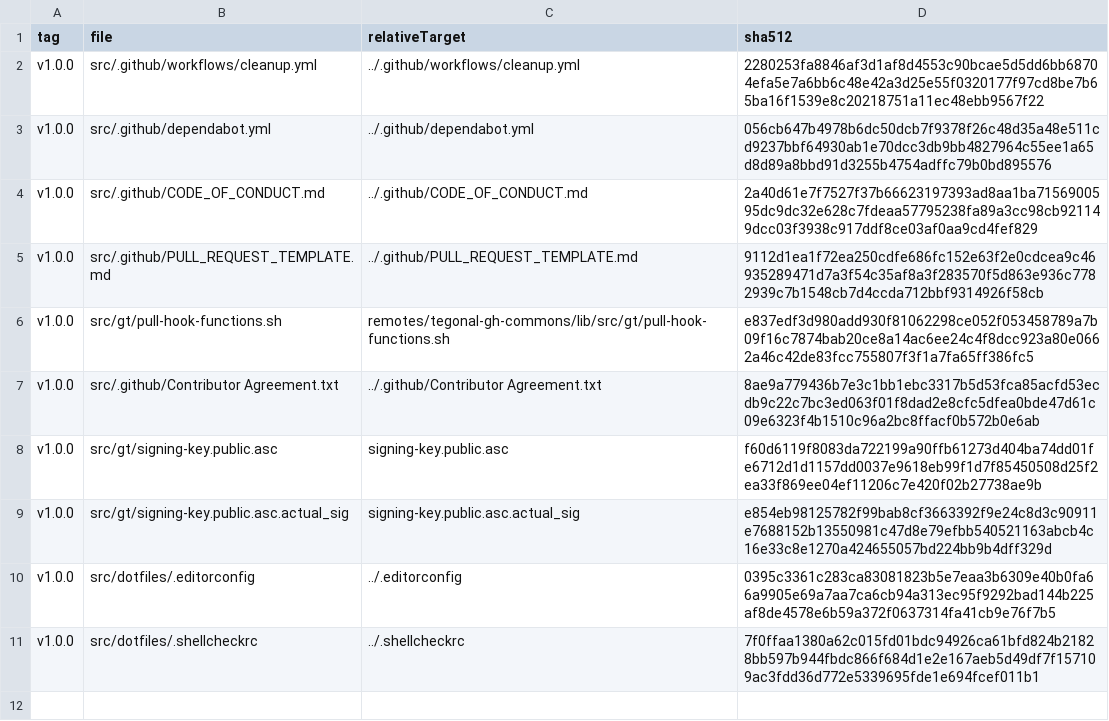
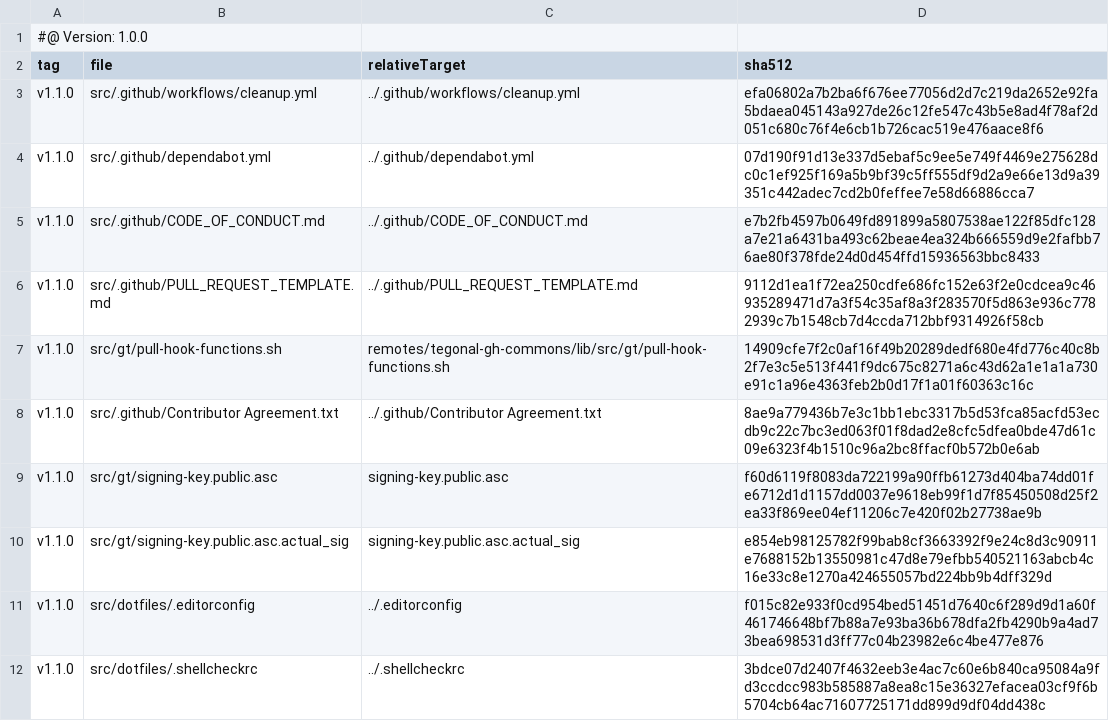
Before and after one commit to tegonal/scripts, a TSV file: .gt/remotes/tegonal-gh-commons/pulled.tsv, drawn as a sheet.

Commit message:
update tegonal-github-commons to v1.1.0 and adjust pull-hook accordingly

```diff
--- a/.gt/remotes/tegonal-gh-commons/pulled.tsv
+++ b/.gt/remotes/tegonal-gh-commons/pulled.tsv
@@ -1,11 +1,12 @@
+#@ Version: 1.0.0
 tag	file	relativeTarget	sha512
-v1.0.0	src/.github/workflows/cleanup.yml	../.github/workflows/cleanup.yml	2280253fa8846af3d1af8d4553c90bcae5d5dd6bb68704efa5e7a6bb6c48e42a3d25e55f0320177f97cd8be7b65ba16f1539e8c20218751a11ec48ebb9567f22
-v1.0.0	src/.github/dependabot.yml	../.github/dependabot.yml	056cb647b4978b6dc50dcb7f9378f26c48d35a48e511cd9237bbf64930ab1e70dcc3db9bb4827964c55ee1a65d8d89a8bbd91d3255b4754adffc79b0bd895576
-v1.0.0	src/.github/CODE_OF_CONDUCT.md	../.github/CODE_OF_CONDUCT.md	2a40d61e7f7527f37b66623197393ad8aa1ba7156900595dc9dc32e628c7fdeaa57795238fa89a3cc98cb921149dcc03f3938c917ddf8ce03af0aa9cd4fef829
-v1.0.0	src/.github/PULL_REQUEST_TEMPLATE.md	../.github/PULL_REQUEST_TEMPLATE.md	9112d1ea1f72ea250cdfe686fc152e63f2e0cdcea9c46935289471d7a3f54c35af8a3f283570f5d863e936c7782939c7b1548cb7d4ccda712bbf9314926f58cb
-v1.0.0	src/gt/pull-hook-functions.sh	remotes/tegonal-gh-commons/lib/src/gt/pull-hook-functions.sh	e837edf3d980add930f81062298ce052f053458789a7b09f16c7874bab20ce8a14ac6ee24c4f8dcc923a80e0662a46c42de83fcc755807f3f1a7fa65ff386fc5
-v1.0.0	src/.github/Contributor Agreement.txt	../.github/Contributor Agreement.txt	8ae9a779436b7e3c1bb1ebc3317b5d53fca85acfd53ecdb9c22c7bc3ed063f01f8dad2e8cfc5dfea0bde47d61c09e6323f4b1510c96a2bc8ffacf0b572b0e6ab
-v1.0.0	src/gt/signing-key.public.asc	signing-key.public.asc	f60d6119f8083da722199a90ffb61273d404ba74dd01fe6712d1d1157dd0037e9618eb99f1d7f85450508d25f2ea33f869ee04ef11206c7e420f02b27738ae9b
-v1.0.0	src/gt/signing-key.public.asc.actual_sig	signing-key.public.asc.actual_sig	e854eb98125782f99bab8cf3663392f9e24c8d3c90911e7688152b13550981c47d8e79efbb540521163abcb4c16e33c8e1270a424655057bd224bb9b4dff329d
-v1.0.0	src/dotfiles/.editorconfig	../.editorconfig	0395c3361c283ca83081823b5e7eaa3b6309e40b0fa66a9905e69a7aa7ca6cb94a313ec95f9292bad144b225af8de4578e6b59a372f0637314fa41cb9e76f7b5
-v1.0.0	src/dotfiles/.shellcheckrc	../.shellcheckrc	7f0ffaa1380a62c015fd01bdc94926ca61bfd824b21828bb597b944fbdc866f684d1e2e167aeb5d49df7f157109ac3fdd36d772e5339695fde1e694fcef011b1
+v1.1.0	src/.github/workflows/cleanup.yml	../.github/workflows/cleanup.yml	efa06802a7b2ba6f676ee77056d2d7c219da2652e92fa5bdaea045143a927de26c12fe547c43b5e8ad4f78af2d051c680c76f4e6cb1b726cac519e476aace8f6
+v1.1.0	src/.github/dependabot.yml	../.github/dependabot.yml	07d190f91d13e337d5ebaf5c9ee5e749f4469e275628dc0c1ef925f169a5b9bf39c5ff555df9d2a9e66e13d9a39351c442adec7cd2b0feffee7e58d66886cca7
+v1.1.0	src/.github/CODE_OF_CONDUCT.md	../.github/CODE_OF_CONDUCT.md	e7b2fb4597b0649fd891899a5807538ae122f85dfc128a7e21a6431ba493c62beae4ea324b666559d9e2fafbb76ae80f378fde24d0d454ffd15936563bbc8433
+v1.1.0	src/.github/PULL_REQUEST_TEMPLATE.md	../.github/PULL_REQUEST_TEMPLATE.md	9112d1ea1f72ea250cdfe686fc152e63f2e0cdcea9c46935289471d7a3f54c35af8a3f283570f5d863e936c7782939c7b1548cb7d4ccda712bbf9314926f58cb
+v1.1.0	src/gt/pull-hook-functions.sh	remotes/tegonal-gh-commons/lib/src/gt/pull-hook-functions.sh	14909cfe7f2c0af16f49b20289dedf680e4fd776c40c8b2f7e3c5e513f441f9dc675c8271a6c43d62a1e1a1a730e91c1a96e4363feb2b0d17f1a01f60363c16c
+v1.1.0	src/.github/Contributor Agreement.txt	../.github/Contributor Agreement.txt	8ae9a779436b7e3c1bb1ebc3317b5d53fca85acfd53ecdb9c22c7bc3ed063f01f8dad2e8cfc5dfea0bde47d61c09e6323f4b1510c96a2bc8ffacf0b572b0e6ab
+v1.1.0	src/gt/signing-key.public.asc	signing-key.public.asc	f60d6119f8083da722199a90ffb61273d404ba74dd01fe6712d1d1157dd0037e9618eb99f1d7f85450508d25f2ea33f869ee04ef11206c7e420f02b27738ae9b
+v1.1.0	src/gt/signing-key.public.asc.actual_sig	signing-key.public.asc.actual_sig	e854eb98125782f99bab8cf3663392f9e24c8d3c90911e7688152b13550981c47d8e79efbb540521163abcb4c16e33c8e1270a424655057bd224bb9b4dff329d
+v1.1.0	src/dotfiles/.editorconfig	../.editorconfig	f015c82e933f0cd954bed51451d7640c6f289d9d1a60f461746648bf7b88a7e93ba36b678dfa2fb4290b9a4ad73bea698531d3ff77c04b23982e6c4be477e876
+v1.1.0	src/dotfiles/.shellcheckrc	../.shellcheckrc	3bdce07d2407f4632eeb3e4ac7c60e6b840ca95084a9fd3ccdcc983b585887a8ea8c15e36327efacea03cf9f6b5704cb64ac71607725171dd899d9df04dd438c
```
Also changed, not shown: 7 other files.
